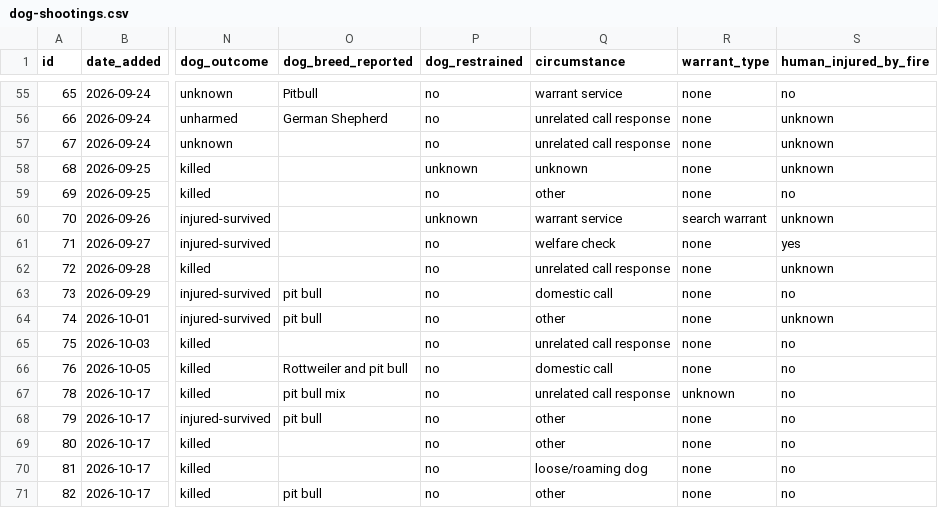
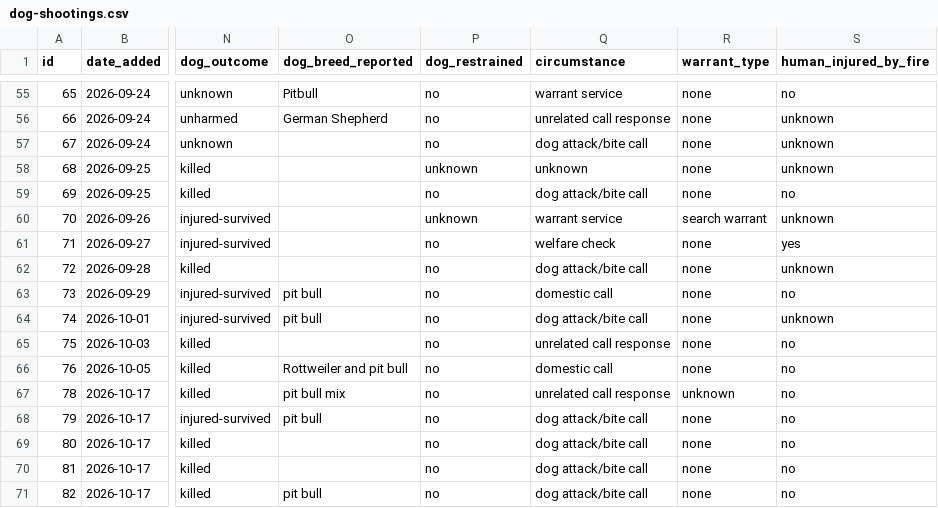
Before and after one commit to jnixy/website, a CSV file: datasets/dog-shootings.csv, drawn as a sheet; only a part is shown, gaps mark what is left out; the diff covers the shown part only; the diff names each change by its address in the sheet, - before the commit and + after, or states it on an @@ line.

```diff
--- a/datasets/dog-shootings.csv
+++ b/datasets/dog-shootings.csv
-Q57 (circumstance): unrelated call response
+Q57 (circumstance): dog attack/bite call
-Q59 (circumstance): other
+Q59 (circumstance): dog attack/bite call
-Q62 (circumstance): unrelated call response
+Q62 (circumstance): dog attack/bite call
-Q64 (circumstance): other
+Q64 (circumstance): dog attack/bite call
-Q68:Q69 (circumstance): other
+Q68:Q69 (circumstance): dog attack/bite call
-Q70 (circumstance): loose/roaming dog
+Q70 (circumstance): dog attack/bite call
-Q71 (circumstance): other
+Q71 (circumstance): dog attack/bite call
```
Also changed, not shown: 27 edited cells elsewhere in this file, static/data/dog-shootings.csv, 4 other files.
